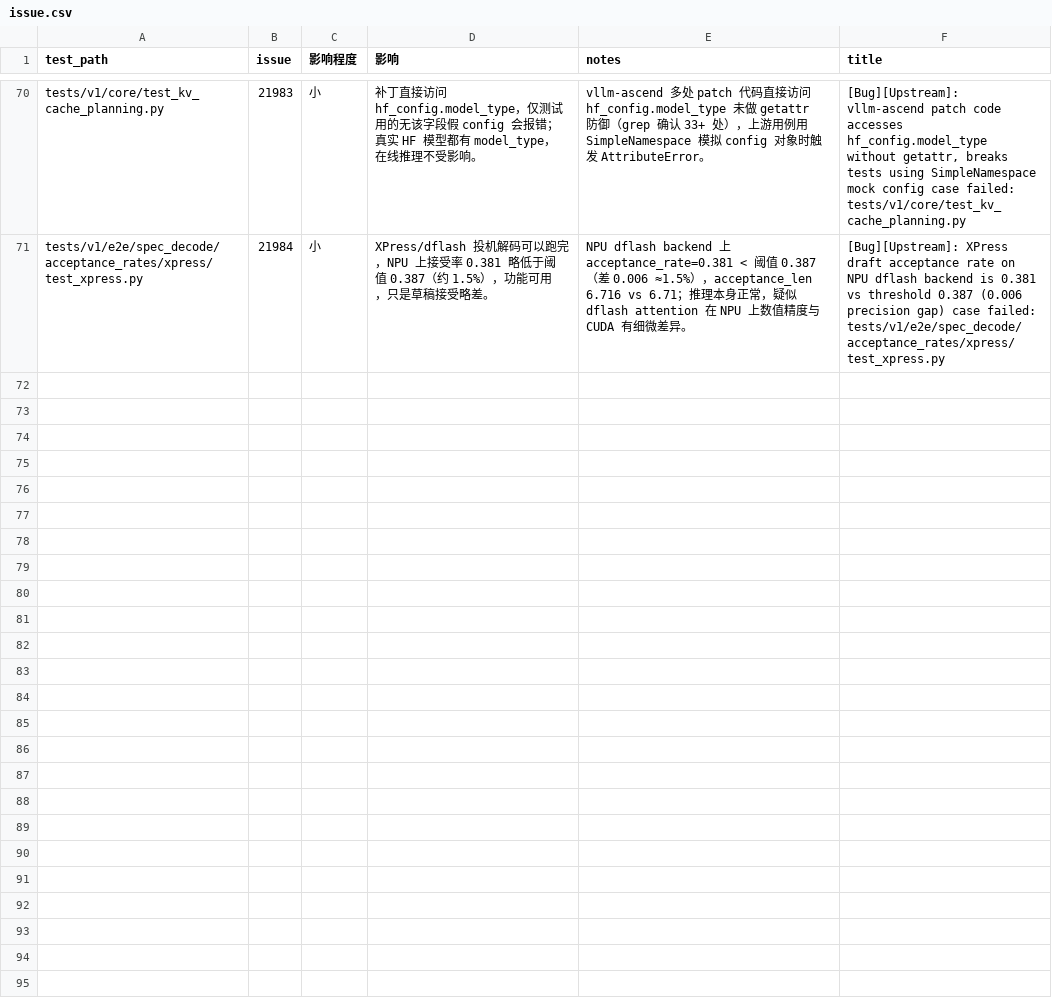
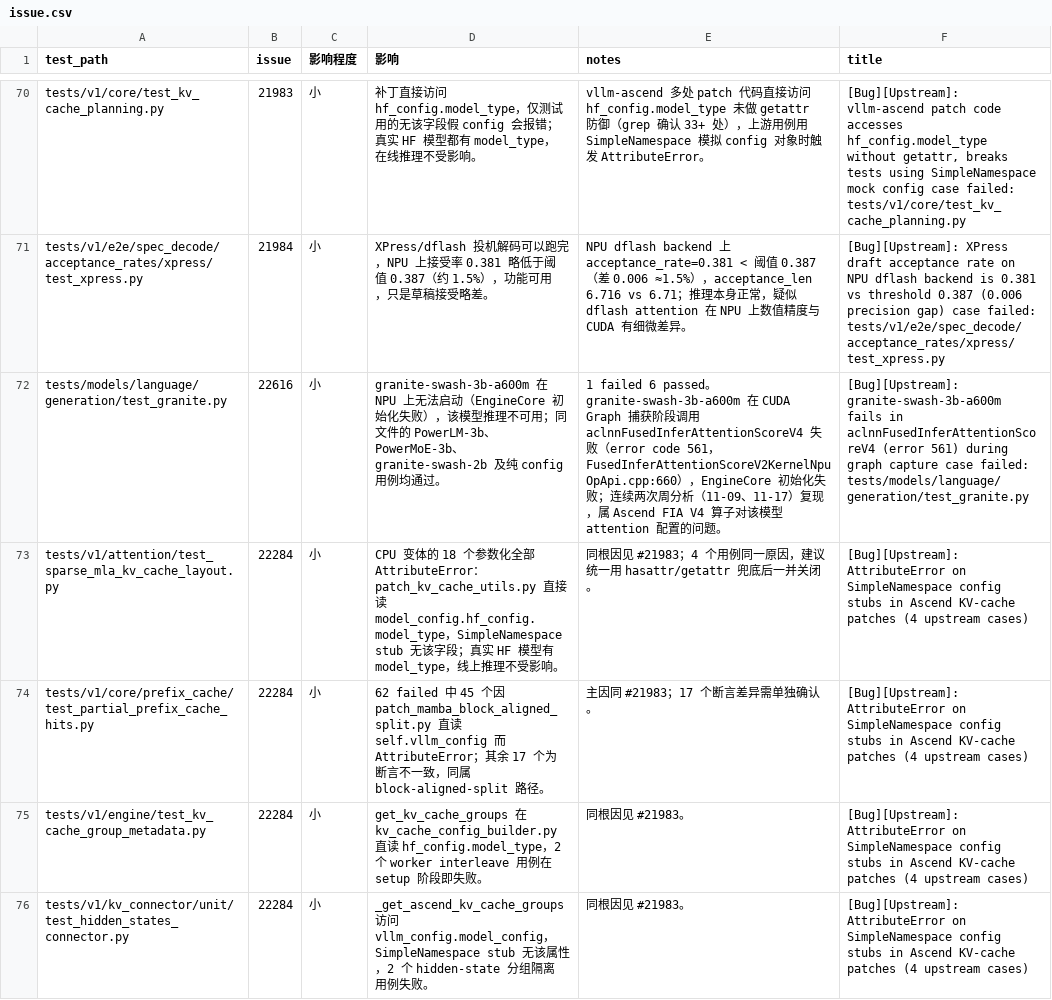
Before and after one commit to meiling6226/upstream-test, a CSV file: issue/issue.csv, drawn as a sheet; only a part is shown, gaps mark what is left out.

Commit message:
update
Signed-off-by: meiling6226 <1138088600@qq.com>

```diff
--- a/issue/issue.csv
+++ b/issue/issue.csv
@@ -71 +71,6 @@ tests/v1/core/test_kv_cache_planning.py,21983,小,补丁直接访问 hf_config.m
 tests/v1/e2e/spec_decode/acceptance_rates/xpress/test_xpress.py,21984,小,XPress/dflash 投机解码可以跑完，NPU 上接受率 0.381 略低于阈值 0.387（约 1.5%），功能可用，只是草稿接受略差。,NPU dflash backend 上 acceptance_rate=0.381 < 阈值 0.387（差 0.006 ≈1.5%），acceptance_len 6.716 vs 6.71；推理本身正常，疑似 dflash attention 在 NPU 上数值精度与 CUDA 有细微差异。,[Bug][Upstream]: XPress draft acceptance rate on NPU dflash backend is 0.381 vs threshold 0.387 (0.006 precision gap) case failed: tests/v1/e2e/spec_decode/acceptance_rates/xpress/test_xpress.py
+tests/models/language/generation/test_granite.py,22616,小,granite-swash-3b-a600m 在 NPU 上无法启动（EngineCore 初始化失败），该模型推理不可用；同文件的 PowerLM-3b、PowerMoE-3b、granite-swash-2b 及纯 config 用例均通过。,1 failed 6 passed。granite-swash-3b-a600m 在 CUDA Graph 捕获阶段调用 aclnnFusedInferAttentionScoreV4 失败（error code 561，FusedInferAttentionScoreV2KernelNpuOpApi.cpp:660），EngineCore 初始化失败；连续两次周分析（11-09、11-17）复现，属 Ascend FIA V4 算子对该模型 attention 配置的问题。,[Bug][Upstream]: granite-swash-3b-a600m fails in aclnnFusedInferAttentionScoreV4 (error 561) during graph capture case failed: tests/models/language/generation/test_granite.py
+tests/v1/attention/test_sparse_mla_kv_cache_layout.py,22284,小,CPU 变体的 18 个参数化全部 AttributeError：patch_kv_cache_utils.py 直接读 model_config.hf_config.model_type，SimpleNamespace stub 无该字段；真实 HF 模型有 model_type，线上推理不受影响。,同根因见 #21983；4 个用例同一原因，建议统一用 hasattr/getattr 兜底后一并关闭。,[Bug][Upstream]: AttributeError on SimpleNamespace config stubs in Ascend KV-cache patches (4 upstream cases)
+tests/v1/core/prefix_cache/test_partial_prefix_cache_hits.py,22284,小,62 failed 中 45 个因 patch_mamba_block_aligned_split.py 直读 self.vllm_config 而 AttributeError；其余 17 个为断言不一致，同属 block-aligned-split 路径。,主因同 #21983；17 个断言差异需单独确认。,[Bug][Upstream]: AttributeError on SimpleNamespace config stubs in Ascend KV-cache patches (4 upstream cases)
+tests/v1/engine/test_kv_cache_group_metadata.py,22284,小,get_kv_cache_groups 在 kv_cache_config_builder.py 直读 hf_config.model_type，2 个 worker interleave 用例在 setup 阶段即失败。,同根因见 #21983。,[Bug][Upstream]: AttributeError on SimpleNamespace config stubs in Ascend KV-cache patches (4 upstream cases)
+tests/v1/kv_connector/unit/test_hidden_states_connector.py,22284,小,_get_ascend_kv_cache_groups 访问 vllm_config.model_config，SimpleNamespace stub 无该属性，2 个 hidden-state 分组隔离用例失败。,同根因见 #21983。,[Bug][Upstream]: AttributeError on SimpleNamespace config stubs in Ascend KV-cache patches (4 upstream cases)
```
